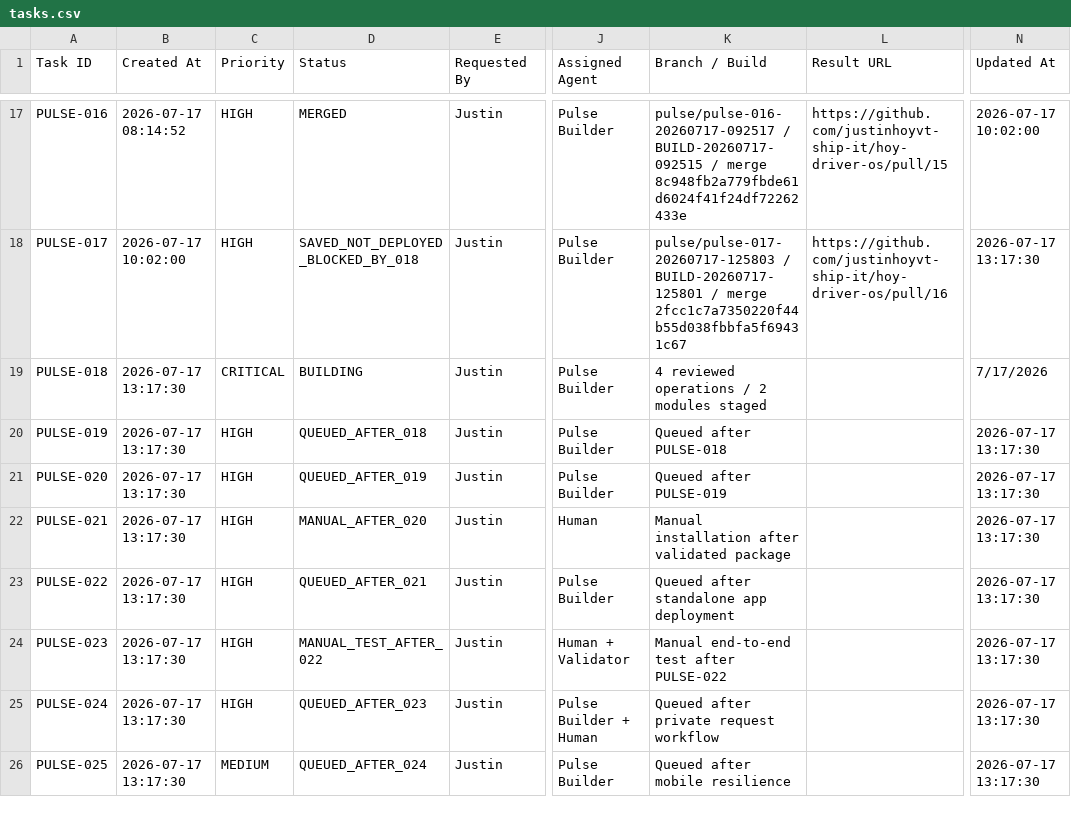
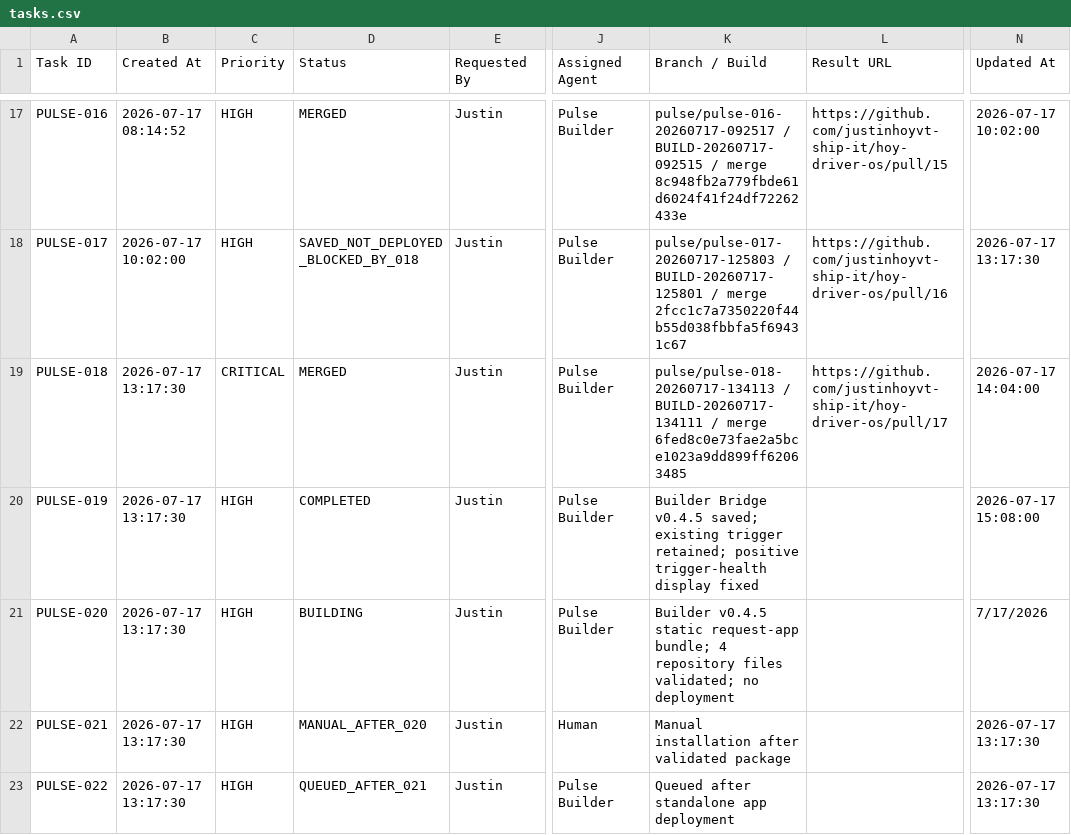
Before and after one commit to justinhoyvt-ship-it/hoy-driver-os, a CSV file: pulse-agent/state/tasks.csv, drawn as a sheet; only a part is shown, gaps mark what is left out; the shorter side is filled out with more unchanged rows; the diff names each change by its address in the sheet, - before the commit and + after, or states it on an @@ line.

Commit message:
Mirror Pulse agent task queue

```diff
--- a/pulse-agent/state/tasks.csv
+++ b/pulse-agent/state/tasks.csv
-D19 (Status): BUILDING
+D19 (Status): MERGED
-K19 (Branch / Build): 4 reviewed operations / 2 modules staged
+K19 (Branch / Build): pulse/pulse-018-20260717-134113 / BUILD-20260717-134111 / merge 6fed8c0e73fae2a5bce1023a9dd899ff62063485
-L19 (Result URL): (empty)
+L19 (Result URL): https://github.com/justinhoyvt-ship-it/hoy-driver-os/pull/17
-N19 (Updated At): 7/17/2026
+N19 (Updated At): 2026-07-17 14:04:00
-D20 (Status): QUEUED_AFTER_018
+D20 (Status): COMPLETED
-K20 (Branch / Build): Queued after PULSE-018
+K20 (Branch / Build): Builder Bridge v0.4.5 saved; existing trigger retained; positive trigger-health display fixed
-N20 (Updated At): 2026-07-17 13:17:30
+N20 (Updated At): 2026-07-17 15:08:00
-D21 (Status): QUEUED_AFTER_019
+D21 (Status): BUILDING
-K21 (Branch / Build): Queued after PULSE-019
+K21 (Branch / Build): Builder v0.4.5 static request-app bundle; 4 repository files validated; no deployment
-N21 (Updated At): 2026-07-17 13:17:30
+N21 (Updated At): 7/17/2026
```
